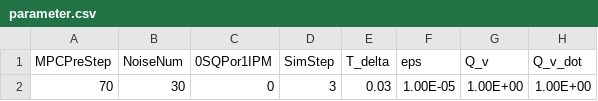
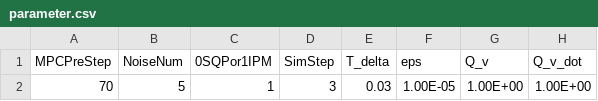
Before and after one commit to YusukeOi97/VehicleControlSim, a CSV file: Common/Prm_Setting/parameter.csv, drawn as a sheet; only a part is shown; the diff names each change by its address in the sheet, - before the commit and + after, or states it on an @@ line.

```diff
--- a/Common/Prm_Setting/parameter.csv
+++ b/Common/Prm_Setting/parameter.csv
-B2 (NoiseNum): 30
+B2 (NoiseNum): 5
-C2 (0SQPor1IPM): 0
+C2 (0SQPor1IPM): 1
```
Also changed, not shown: 2 other files.
